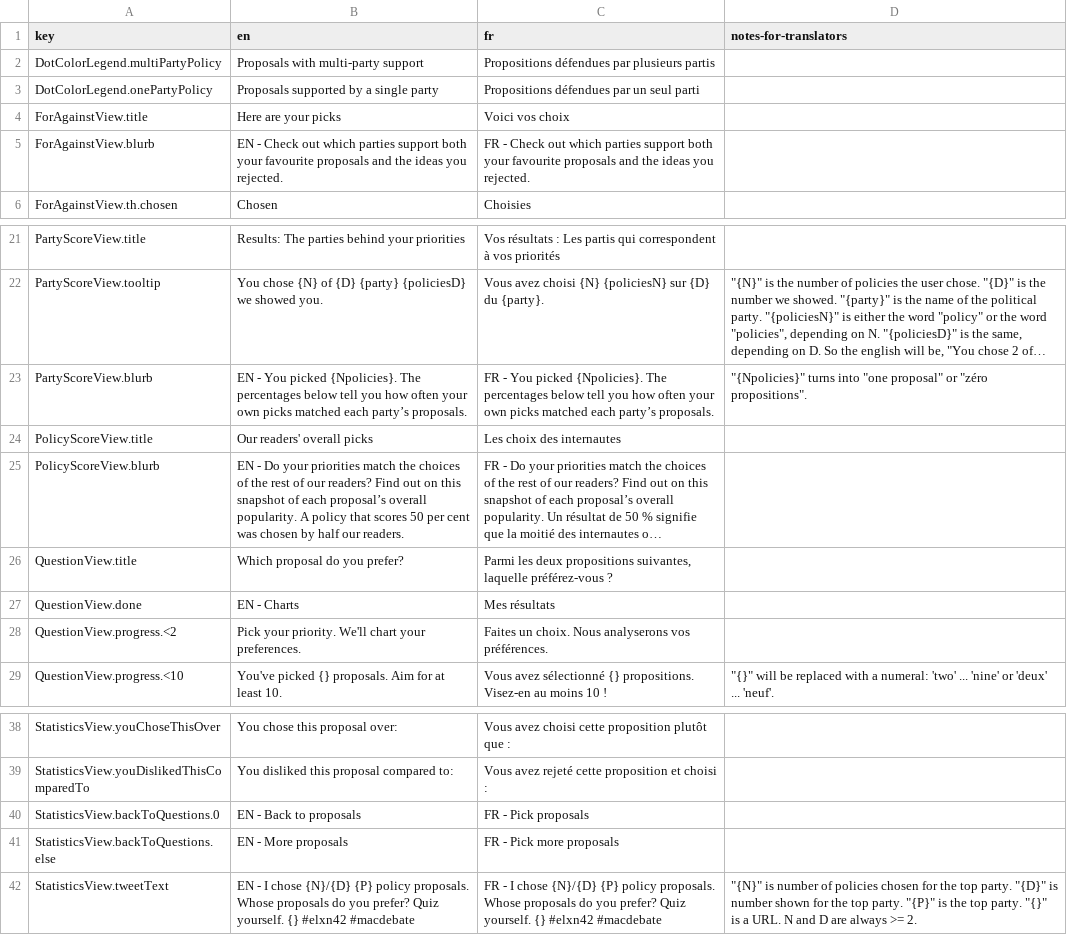
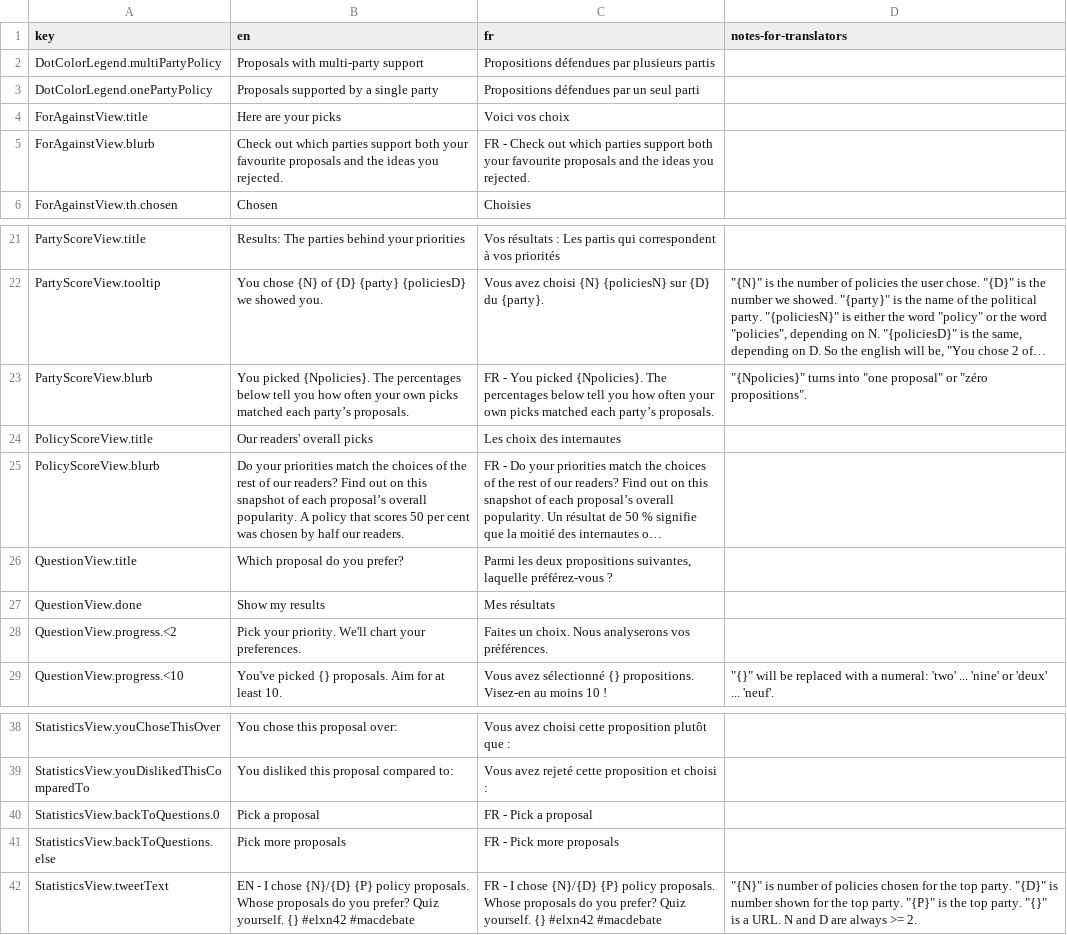
Before and after one commit to adamhooper/policy-vote, a CSV file: data/messages.csv, drawn as a sheet; only a part is shown, gaps mark what is left out; long unchanged cells end in …; the diff names each change by its address in the sheet, - before the commit and + after, or states it on an @@ line.

Commit message:
Update messages.csv

```diff
--- a/data/messages.csv
+++ b/data/messages.csv
-B5 (en): EN - Check out…
+B5 (en): Check out…
-B23 (en): EN - You picked…
+B23 (en): You picked…
-B25 (en): EN - Do your…
+B25 (en): Do your…
-B27 (en): EN - Charts
+B27 (en): Show my results
-B40 (en): EN - Back to proposals
+B40 (en): Pick a proposal
-C40 (fr): FR - Pick proposals
+C40 (fr): FR - Pick a proposal
-B41 (en): EN - More proposals
+B41 (en): Pick more proposals
```
